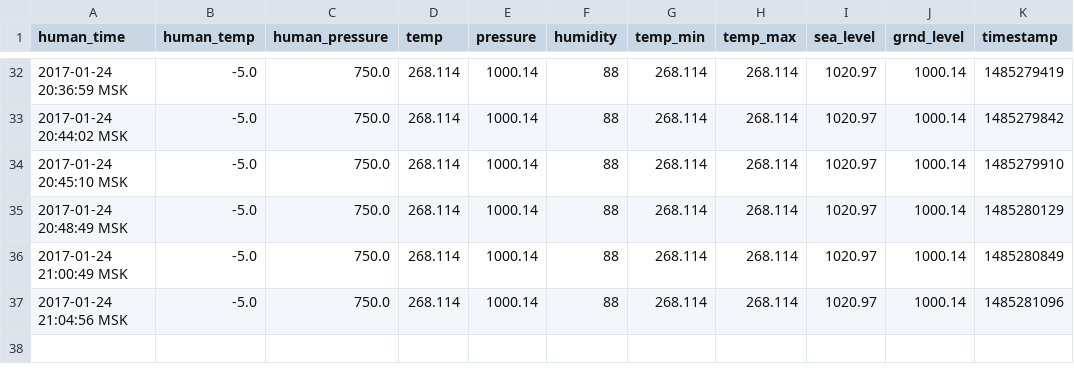
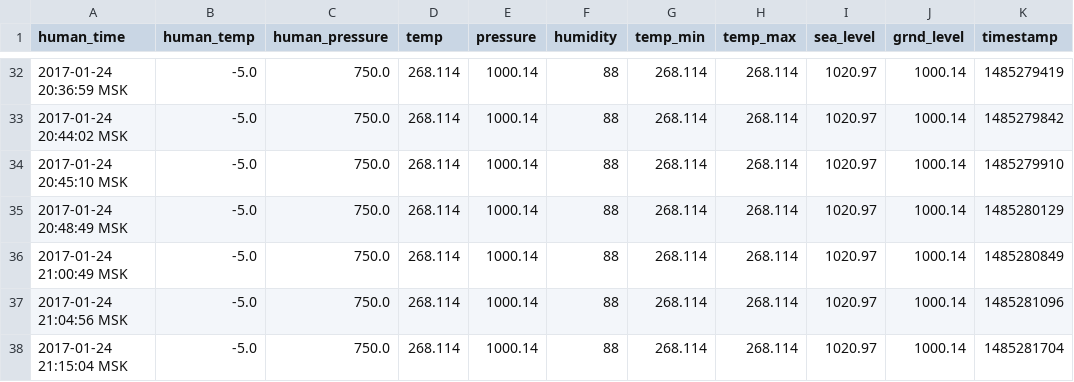
Before and after one commit to iot-rus/agri-iot-data, a CSV file: weather_history.csv, drawn as a sheet; only a part is shown, gaps mark what is left out.

```diff
--- a/weather_history.csv
+++ b/weather_history.csv
@@ -37 +37,2 @@ human_time,human_temp,human_pressure,temp,pressure,humidity,temp_min,temp_max,se
 2017-01-24 21:04:56 MSK,-5.0,750.0,268.114,1000.14,88,268.114,268.114,1020.97,1000.14,1485281096
+2017-01-24 21:15:04 MSK,-5.0,750.0,268.114,1000.14,88,268.114,268.114,1020.97,1000.14,1485281704
```
Also changed, not shown: 1 other file.
